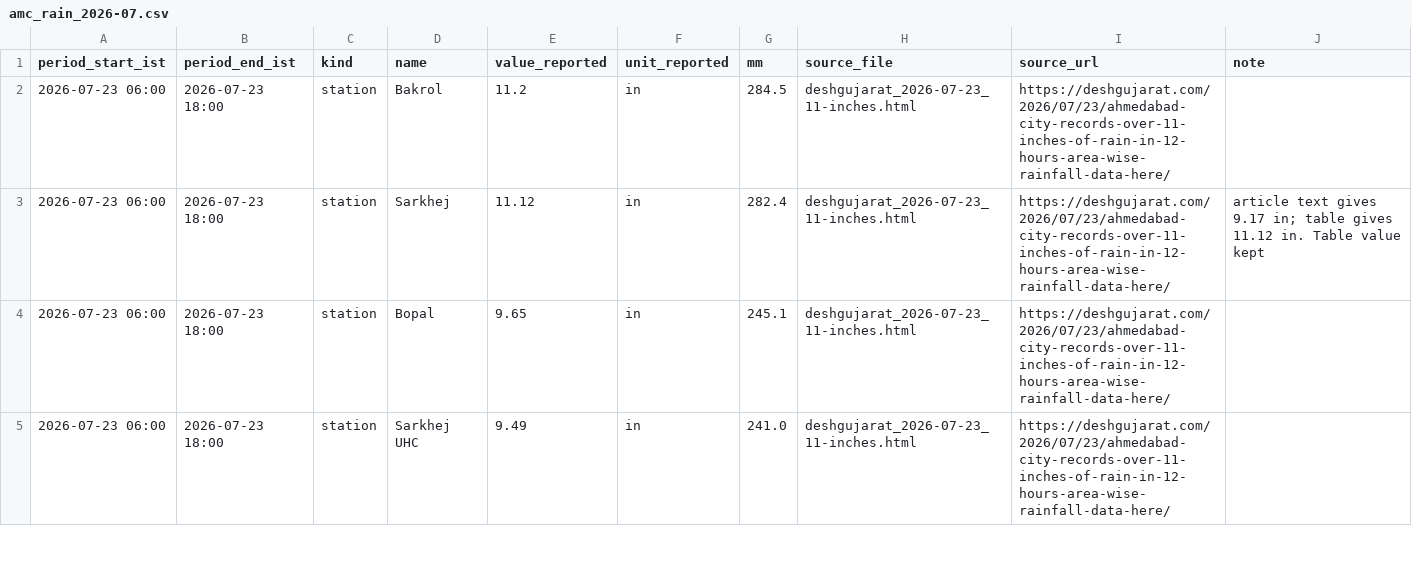
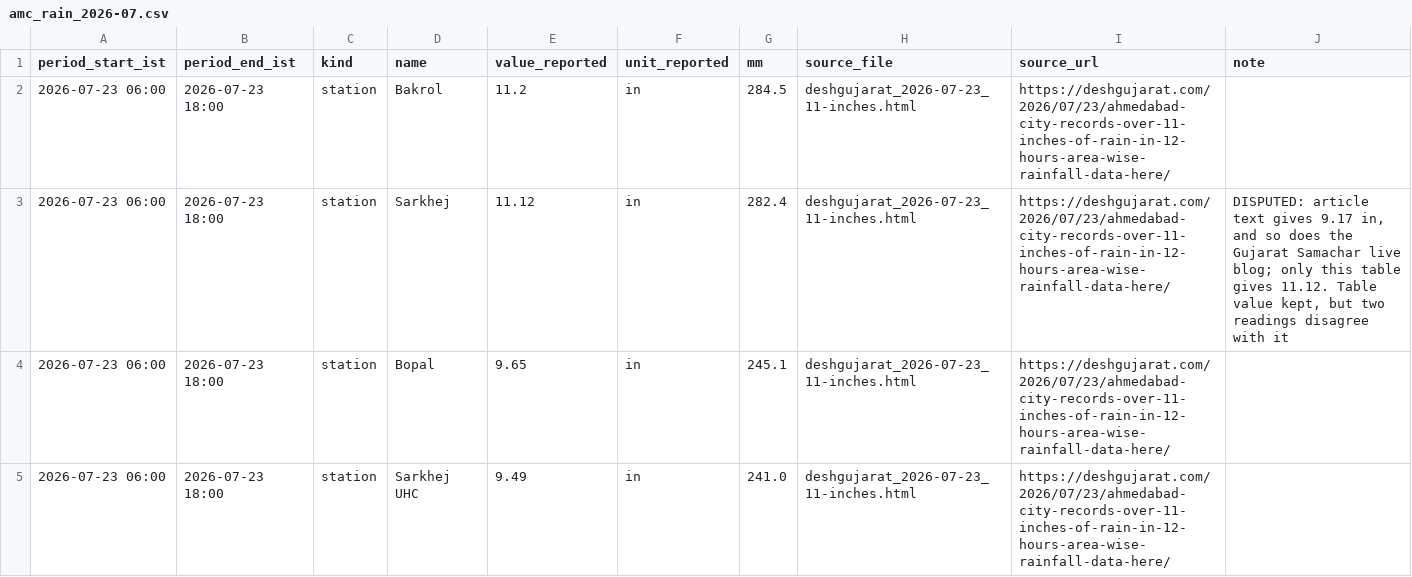
Before and after one commit to chromadharma/ahmedabad-floods, a CSV file: data/manual/amc_rain_2026-07.csv, drawn as a sheet; only a part is shown.

```diff
--- a/data/manual/amc_rain_2026-07.csv
+++ b/data/manual/amc_rain_2026-07.csv
@@ -2,3 +2,3 @@ period_start_ist,period_end_ist,kind,name,value_reported,unit_reported,mm,source
 2026-07-23 06:00,2026-07-23 18:00,station,Bakrol,11.2,in,284.5,deshgujarat_2026-07-23_11-inches.html,https://deshgujarat.com/2026/07/23/ahmedabad-city-records-over-11-inches-of-rain-in-12-hours-area-wise-rainfall-data-here/,
-2026-07-23 06:00,2026-07-23 18:00,station,Sarkhej,11.12,in,282.4,deshgujarat_2026-07-23_11-inches.html,https://deshgujarat.com/2026/07/23/ahmedabad-city-records-over-11-inches-of-rain-in-12-hours-area-wise-rainfall-data-here/,article text gives 9.17 in; table gives 11.12 in. Table value kept
+2026-07-23 06:00,2026-07-23 18:00,station,Sarkhej,11.12,in,282.4,deshgujarat_2026-07-23_11-inches.html,https://deshgujarat.com/2026/07/23/ahmedabad-city-records-over-11-inches-of-rain-in-12-hours-area-wise-rainfall-data-here/,"DISPUTED: article text gives 9.17 in, and so does the Gujarat Samachar live blog; only this table gives 11.12. Table value kept, but two readings disagree with it"
 2026-07-23 06:00,2026-07-23 18:00,station,Bopal,9.65,in,245.1,deshgujarat_2026-07-23_11-inches.html,https://deshgujarat.com/2026/07/23/ahmedabad-city-records-over-11-inches-of-rain-in-12-hours-area-wise-rainfall-data-here/,
```
Also changed, not shown: data/manual/vasna_barrage_2026-07.csv, 18 other files.
